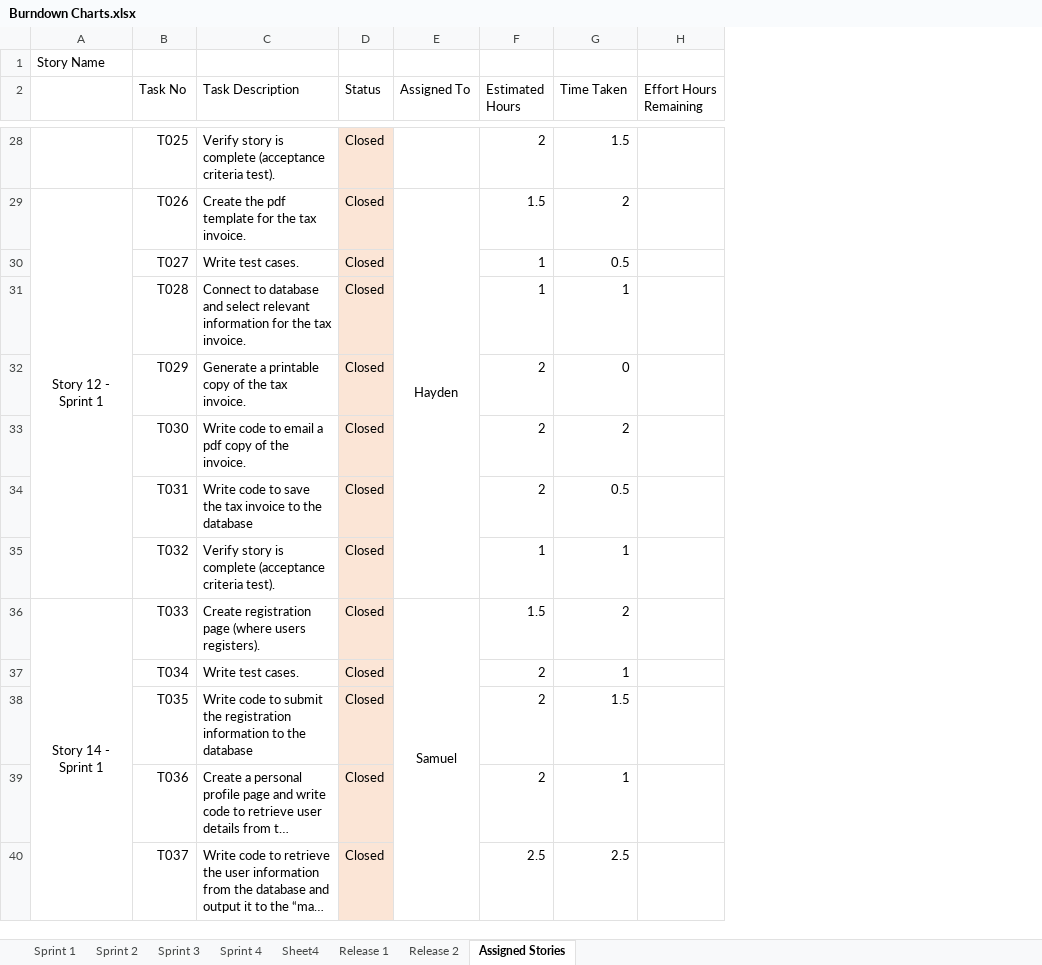
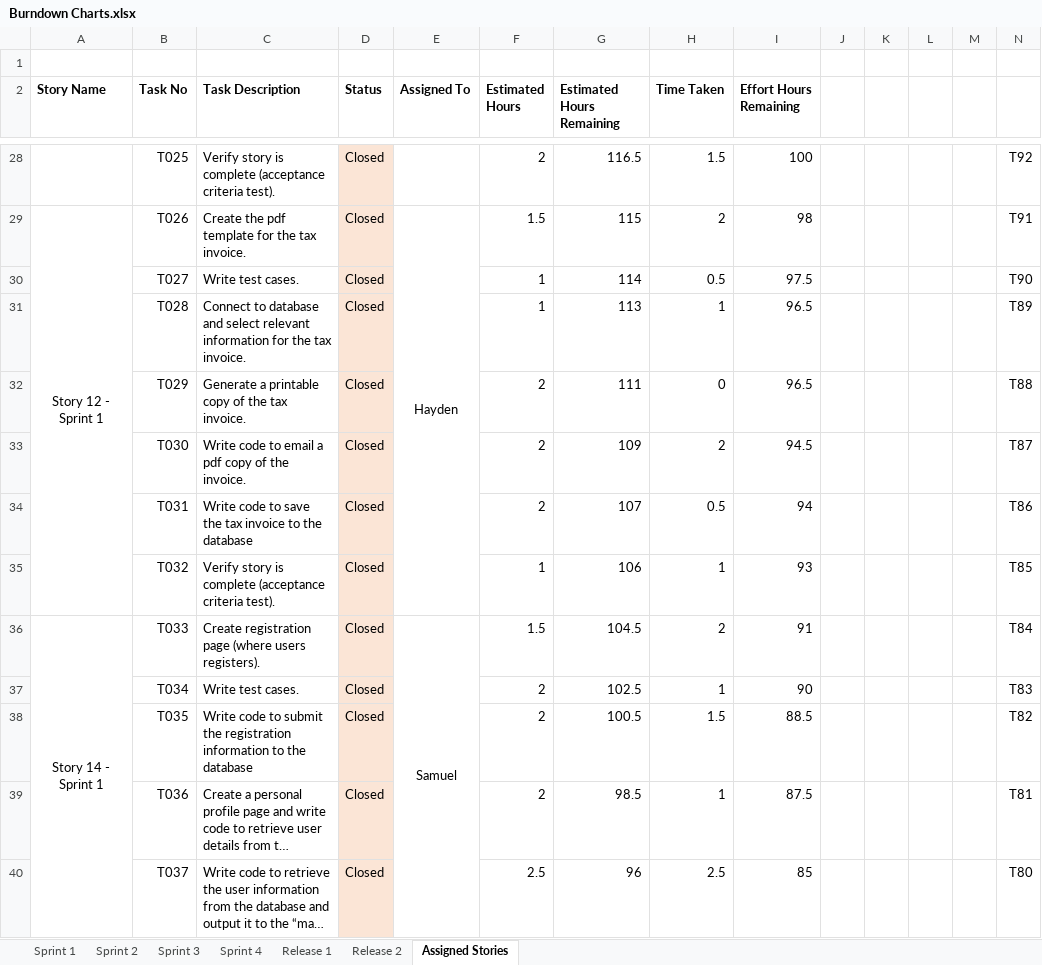
Before and after one commit to mutabix/OTS-Courier-Services, an Excel workbook: Burndown Chart/Burndown Charts.xlsx, sheet Assigned Stories, drawn as a sheet; only a part is shown, gaps mark what is left out; long unchanged cells end in …; values as stored, in another font and other column widths than the file's, no borders; charts and pictures not drawn; addresses are those after the commit; the diff covers the shown part only; the diff names each change by its address in the sheet, - before the commit and + after, or states it on an @@ line.

```diff
--- a/Burndown Chart/Burndown Charts.xlsx (sheet Assigned Stories)
+++ b/Burndown Chart/Burndown Charts.xlsx (sheet Assigned Stories)
-sheet tab: Sheet4
+column G (Estimated Hours Remaining), rows 28-40: 116.5 | 115 | 114 | 113 | 111 | 109 | 107 | 106 | 104.5 | 102.5 | 100.5 | 98.5 | 96
+column J, empty
+column K, empty
+column L, empty
+column M, empty
+column N, rows 28-40: T92 | T91 | T90 | T89 | T88 | T87 | T86 | T85 | T84 | T83 | T82 | T81 | T80
-A1 (Story Name): Story Name
+A1 (Story Name): (empty)
-A2: (empty)
+A2: Story Name
-B2:F2 bold: off
+B2:F2 bold: on
-H2:I2 bold: off
+H2:I2 bold: on
-I28 (Effort Hours Remaining): (empty)
+I28 (Effort Hours Remaining): 100
-I29 (Effort Hours Remaining): (empty)
+I29 (Effort Hours Remaining): 98
-I30 (Effort Hours Remaining): (empty)
+I30 (Effort Hours Remaining): 97.5
-I31:I32 (Effort Hours Remaining): (empty)
+I31:I32 (Effort Hours Remaining): 96.5
-I33 (Effort Hours Remaining): (empty)
+I33 (Effort Hours Remaining): 94.5
-I34 (Effort Hours Remaining): (empty)
+I34 (Effort Hours Remaining): 94
-I35 (Effort Hours Remaining): (empty)
+I35 (Effort Hours Remaining): 93
-I36 (Effort Hours Remaining): (empty)
+I36 (Effort Hours Remaining): 91
-I37 (Effort Hours Remaining): (empty)
+I37 (Effort Hours Remaining): 90
-I38 (Effort Hours Remaining): (empty)
+I38 (Effort Hours Remaining): 88.5
-I39 (Effort Hours Remaining): (empty)
+I39 (Effort Hours Remaining): 87.5
-I40 (Effort Hours Remaining): (empty)
+I40 (Effort Hours Remaining): 85
```
Also changed, not shown: 1 added row, 1 removed row, 146 edited cells, cell formats and merged cells elsewhere in this sheet, sheet Release 1, sheet Release 2, sheet Sprint 4, formulas that keep their value, charts or pictures.
